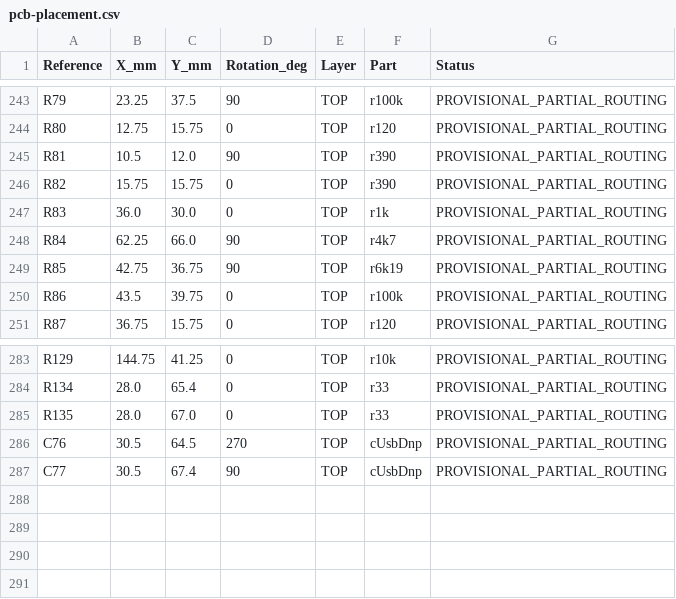
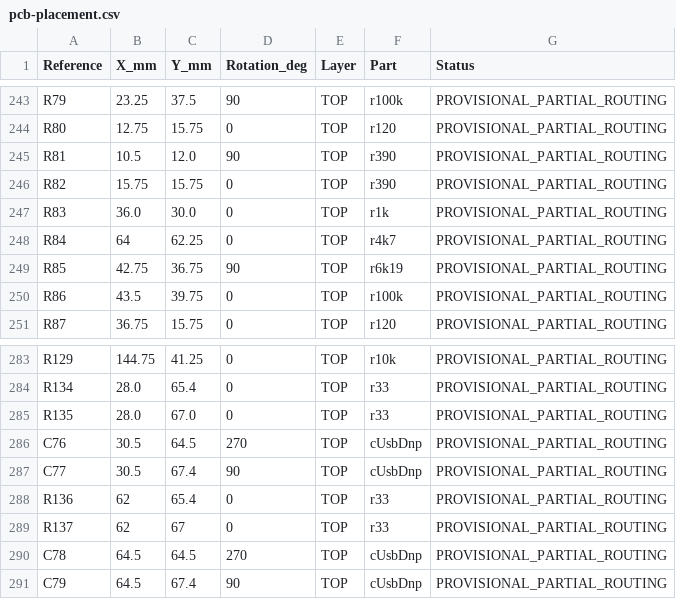
Before and after one commit to zsw151515/Automotive-telemetry-equipment, a CSV file: hardware/wired_tire_central/baseboard/pcb-placement.csv, drawn as a sheet; only a part is shown, gaps mark what is left out.

Commit message:
hardware: 增加右前USB预留并调整源端布局

```diff
--- a/hardware/wired_tire_central/baseboard/pcb-placement.csv
+++ b/hardware/wired_tire_central/baseboard/pcb-placement.csv
@@ -247,3 +247,3 @@ R82,15.75,15.75,0,TOP,r390,PROVISIONAL_PARTIAL_ROUTING
 R83,36.0,30.0,0,TOP,r1k,PROVISIONAL_PARTIAL_ROUTING
-R84,62.25,66.0,90,TOP,r4k7,PROVISIONAL_PARTIAL_ROUTING
+R84,64,62.25,0,TOP,r4k7,PROVISIONAL_PARTIAL_ROUTING
 R85,42.75,36.75,90,TOP,r6k19,PROVISIONAL_PARTIAL_ROUTING
@@ -287 +287,5 @@ C76,30.5,64.5,270,TOP,cUsbDnp,PROVISIONAL_PARTIAL_ROUTING
 C77,30.5,67.4,90,TOP,cUsbDnp,PROVISIONAL_PARTIAL_ROUTING
+R136,62,65.4,0,TOP,r33,PROVISIONAL_PARTIAL_ROUTING
+R137,62,67,0,TOP,r33,PROVISIONAL_PARTIAL_ROUTING
+C78,64.5,64.5,270,TOP,cUsbDnp,PROVISIONAL_PARTIAL_ROUTING
+C79,64.5,67.4,90,TOP,cUsbDnp,PROVISIONAL_PARTIAL_ROUTING
```
Also changed, not shown: hardware/wired_tire_central/baseboard/pinmap.csv, 33 other files.
